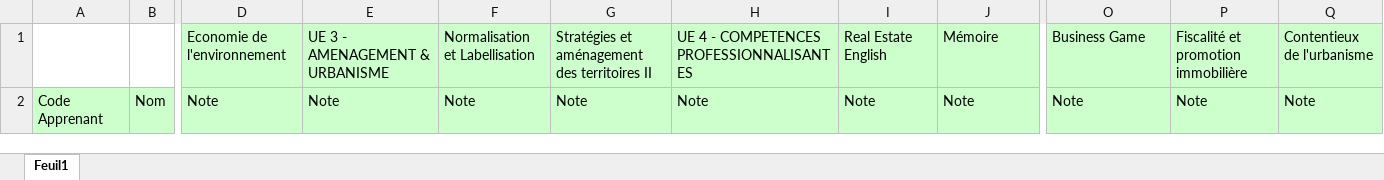
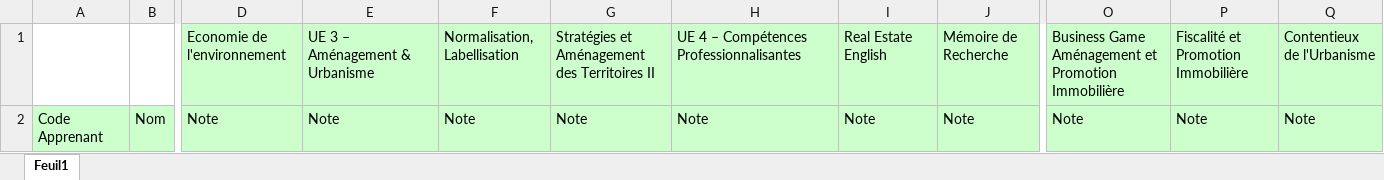
Before and after one commit to GithubESPI/UploadBackend, an Excel workbook: excel/M2-S4/M2-S4-MAPI.xlsx, sheet Feuil1, drawn as a sheet; only a part is shown, gaps mark what is left out; values as stored, in another font and other column widths than the file's, no borders; conditional formats not drawn; the diff names each change by its address in the sheet, - before the commit and + after, or states it on an @@ line.

```diff
--- a/excel/M2-S4/M2-S4-MAPI.xlsx (sheet Feuil1)
+++ b/excel/M2-S4/M2-S4-MAPI.xlsx (sheet Feuil1)
-E1: UE 3 - AMENAGEMENT & URBANISME
+E1: UE 3 – Aménagement & Urbanisme
-F1: Normalisation et Labellisation
+F1: Normalisation, Labellisation
-G1: Stratégies et aménagement des territoires II
+G1: Stratégies et Aménagement des Territoires II
-H1: UE 4 - COMPETENCES PROFESSIONNALISANTES
+H1: UE 4 – Compétences Professionnalisantes
-J1: Mémoire
+J1: Mémoire de Recherche
-O1: Business Game
+O1: Business Game Aménagement et Promotion Immobilière
-P1: Fiscalité et promotion immobilière
+P1: Fiscalité et Promotion Immobilière
-Q1: Contentieux de l'urbanisme
+Q1: Contentieux de l'Urbanisme
```
Also changed, not shown: excel/M1-S2/M1-S2-MAGI.xlsx, excel/M1-S2/M1-S2-MAPI.xlsx, 21 other files.
